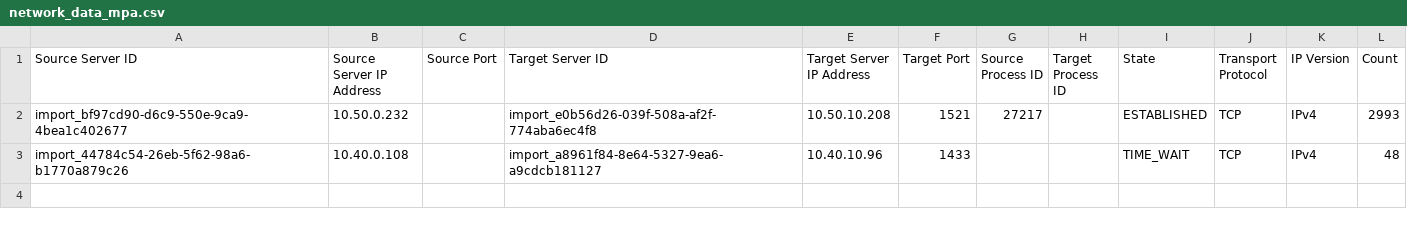
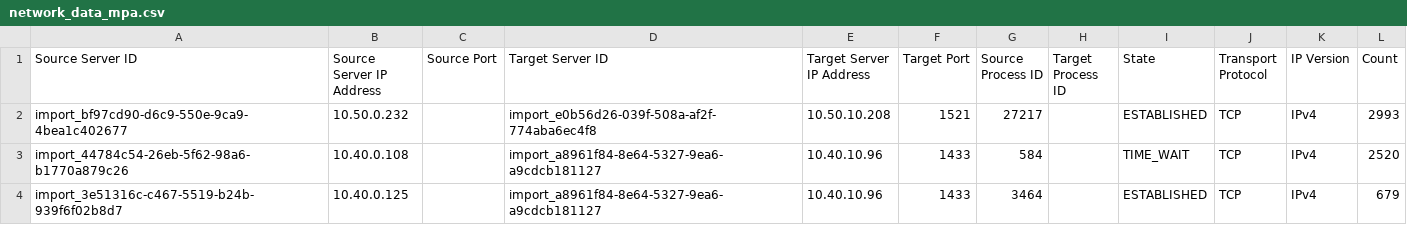
Before and after one commit to CloudCraftersOrg/fbctf-aws, a CSV file: inventory/discovery-tool-export/mpa_exports/network_data_mpa.csv, drawn as a sheet.

```diff
--- a/inventory/discovery-tool-export/mpa_exports/network_data_mpa.csv
+++ b/inventory/discovery-tool-export/mpa_exports/network_data_mpa.csv
@@ -2,2 +2,3 @@ Source Server ID,Source Server IP Address,Source Port,Target Server ID,Target Se
 import_bf97cd90-d6c9-550e-9ca9-4bea1c402677,10.50.0.232,,import_e0b56d26-039f-508a-af2f-774aba6ec4f8,10.50.10.208,1521,27217,,ESTABLISHED,TCP,IPv4,2993
-import_44784c54-26eb-5f62-98a6-b1770a879c26,10.40.0.108,,import_a8961f84-8e64-5327-9ea6-a9cdcb181127,10.40.10.96,1433,,,TIME_WAIT,TCP,IPv4,48
+import_44784c54-26eb-5f62-98a6-b1770a879c26,10.40.0.108,,import_a8961f84-8e64-5327-9ea6-a9cdcb181127,10.40.10.96,1433,584,,TIME_WAIT,TCP,IPv4,2520
+import_3e51316c-c467-5519-b24b-939f6f02b8d7,10.40.0.125,,import_a8961f84-8e64-5327-9ea6-a9cdcb181127,10.40.10.96,1433,3464,,ESTABLISHED,TCP,IPv4,679
```
Also changed, not shown: inventory/discovery-tool-export/full_exports/network_data_full.csv, inventory/discovery-tool-export/full_exports/oracle_data_cdbs_full.csv, 7 other files.
